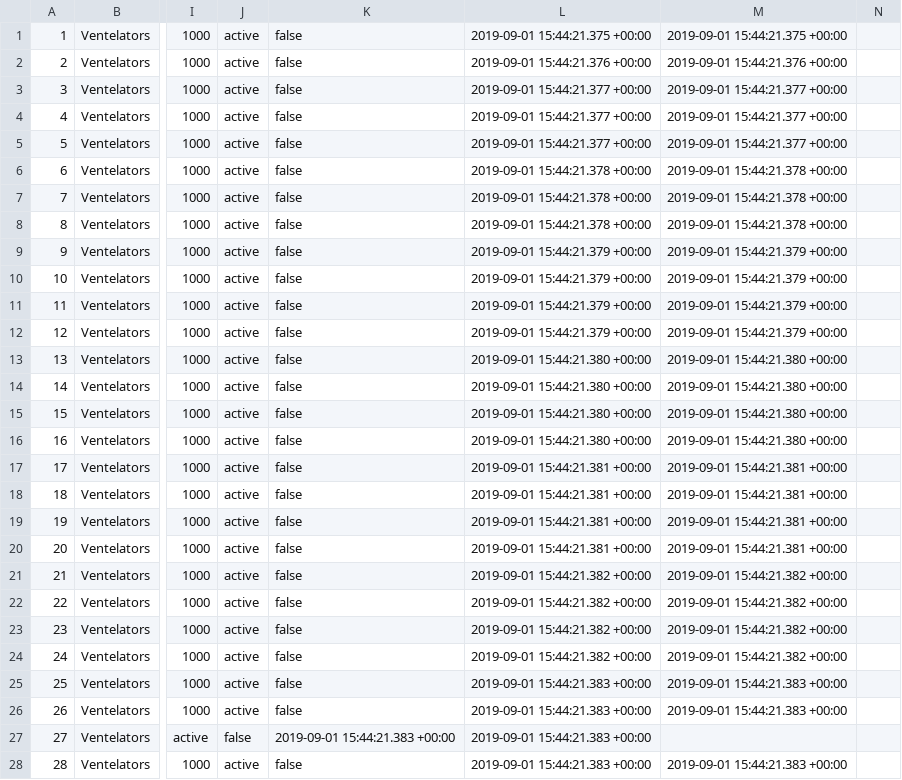
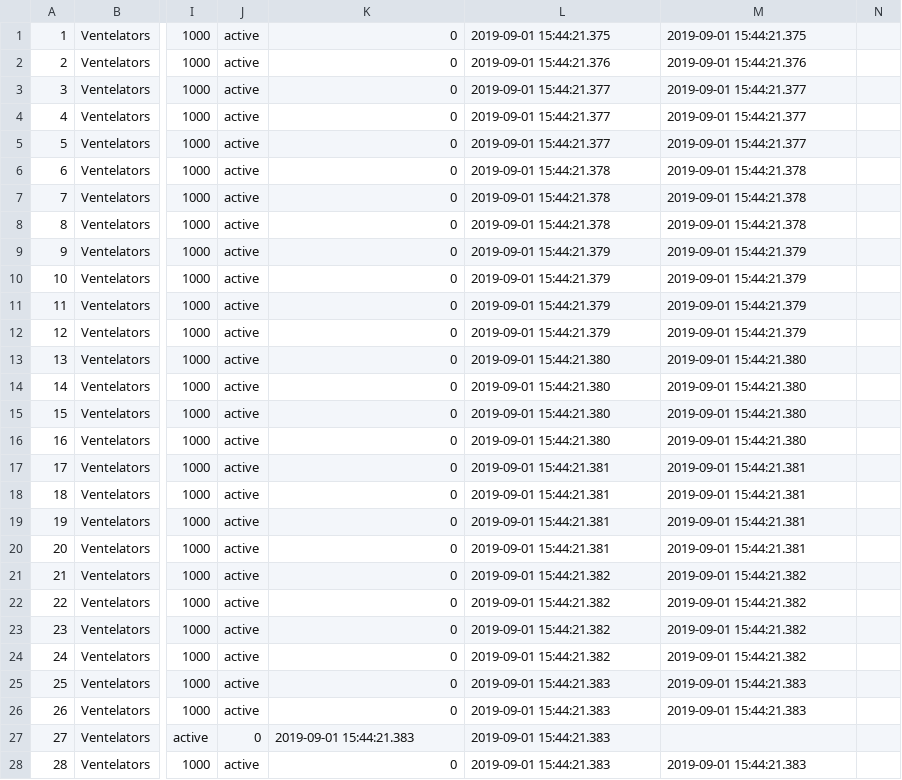
Before and after one commit to jscottusf/CriShipped, a CSV file: seeders/data/product.csv, drawn as a sheet; only a part is shown, gaps mark what is left out; the diff covers the shown part only; the diff names each change by its address in the sheet, - before the commit and + after, or states it on an @@ line.

```diff
--- a/seeders/data/product.csv
+++ b/seeders/data/product.csv
-K1:K26: false
+K1:K26: 0
-L1: 2019-09-01 15:44:21.375 +00:00
+L1: 2019-09-01 15:44:21.375
-M1: 2019-09-01 15:44:21.375 +00:00
+M1: 2019-09-01 15:44:21.375
-L2: 2019-09-01 15:44:21.376 +00:00
+L2: 2019-09-01 15:44:21.376
-M2: 2019-09-01 15:44:21.376 +00:00
+M2: 2019-09-01 15:44:21.376
-L3:L5: 2019-09-01 15:44:21.377 +00:00
+L3:L5: 2019-09-01 15:44:21.377
-M3:M5: 2019-09-01 15:44:21.377 +00:00
+M3:M5: 2019-09-01 15:44:21.377
-L6:L8: 2019-09-01 15:44:21.378 +00:00
+L6:L8: 2019-09-01 15:44:21.378
-M6:M8: 2019-09-01 15:44:21.378 +00:00
+M6:M8: 2019-09-01 15:44:21.378
-L9:L12: 2019-09-01 15:44:21.379 +00:00
+L9:L12: 2019-09-01 15:44:21.379
-M9:M12: 2019-09-01 15:44:21.379 +00:00
+M9:M12: 2019-09-01 15:44:21.379
-L13:L16: 2019-09-01 15:44:21.380 +00:00
+L13:L16: 2019-09-01 15:44:21.380
-M13:M16: 2019-09-01 15:44:21.380 +00:00
+M13:M16: 2019-09-01 15:44:21.380
-L17:L20: 2019-09-01 15:44:21.381 +00:00
+L17:L20: 2019-09-01 15:44:21.381
-M17:M20: 2019-09-01 15:44:21.381 +00:00
+M17:M20: 2019-09-01 15:44:21.381
-L21:L24: 2019-09-01 15:44:21.382 +00:00
+L21:L24: 2019-09-01 15:44:21.382
-M21:M24: 2019-09-01 15:44:21.382 +00:00
+M21:M24: 2019-09-01 15:44:21.382
-L25:L28: 2019-09-01 15:44:21.383 +00:00
+L25:L28: 2019-09-01 15:44:21.383
-M25:M26: 2019-09-01 15:44:21.383 +00:00
+M25:M26: 2019-09-01 15:44:21.383
-J27: false
+J27: 0
-K27: 2019-09-01 15:44:21.383 +00:00
+K27: 2019-09-01 15:44:21.383
-K28: false
+K28: 0
-M28: 2019-09-01 15:44:21.383 +00:00
+M28: 2019-09-01 15:44:21.383
```
Also changed, not shown: 97 edited cells elsewhere in this file, seeders/data/category.csv, seeders/data/productbrand.csv, 2 other files.
